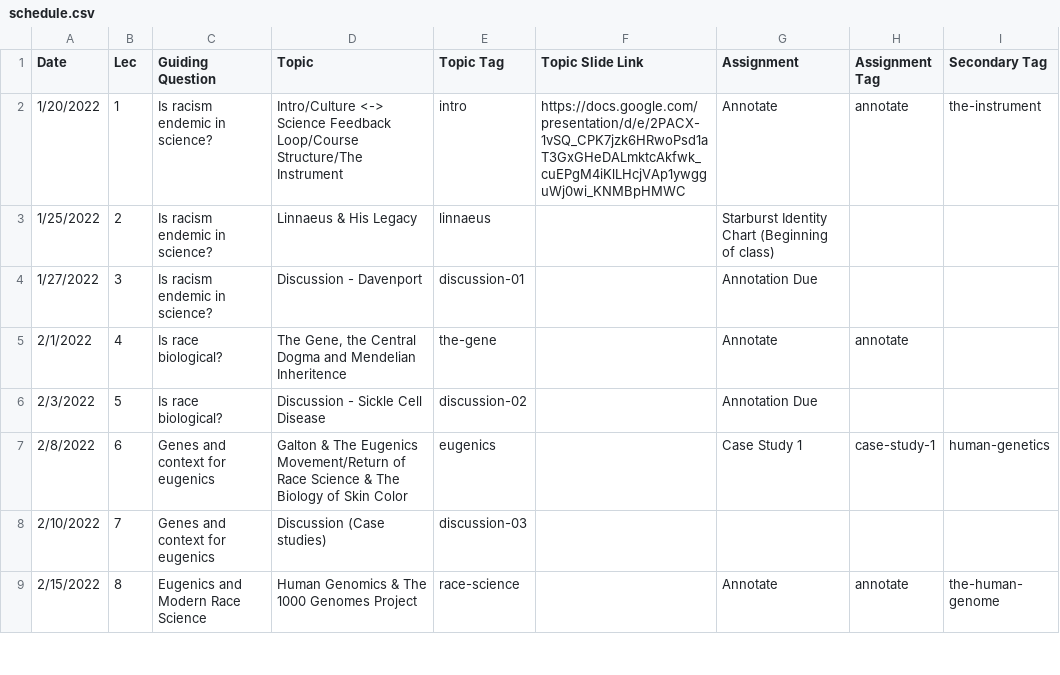
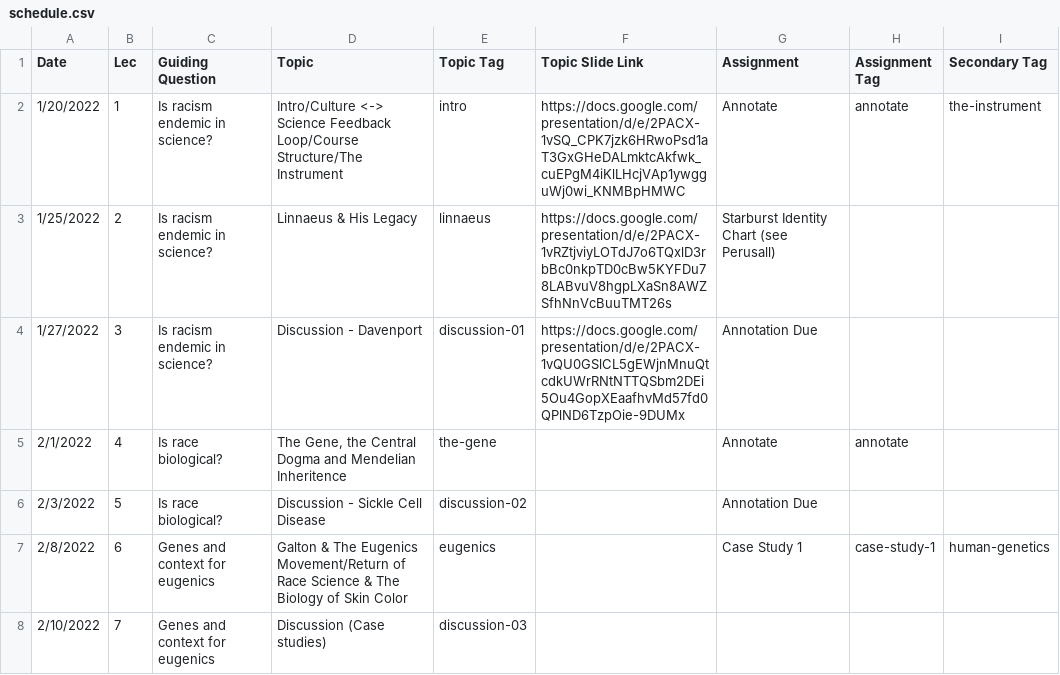
Before and after one commit to bu-bioinfo/bf510, a CSV file: _data/schedule.csv, drawn as a sheet; only a part is shown; the shorter side is filled out with more unchanged rows.

Commit message:
correct file (not xls)

```diff
--- a/_data/schedule.csv
+++ b/_data/schedule.csv
@@ -2,4 +2,4 @@ Date,Lec,Guiding Question,Topic,Topic Tag,Topic Slide Link,Assignment,Assignment
 1/20/2022,1,Is racism endemic in science?,Intro/Culture <-> Science Feedback Loop/Course Structure/The Instrument,intro,https://docs.google.com/presentation/d/e/2PACX-1vSQ_CPK7jzk6HRwoPsd1aT3GxGHeDALmktcAkfwk_cuEPgM4iKlLHcjVAp1ywgguWj0wi_KNMBpHMWC,Annotate,annotate,the-instrument
-1/25/2022,2,Is racism endemic in science?,Linnaeus & His Legacy,linnaeus,,Starburst Identity Chart (Beginning of class),,
-1/27/2022,3,Is racism endemic in science?,Discussion - Davenport,discussion-01,,Annotation Due,,
+1/25/2022,2,Is racism endemic in science?,Linnaeus & His Legacy,linnaeus,https://docs.google.com/presentation/d/e/2PACX-1vRZtjviyLOTdJ7o6TQxlD3rbBc0nkpTD0cBw5KYFDu78LABvuV8hgpLXaSn8AWZSfhNnVcBuuTMT26s,Starburst Identity Chart (see Perusall),,
+1/27/2022,3,Is racism endemic in science?,Discussion - Davenport,discussion-01,https://docs.google.com/presentation/d/e/2PACX-1vQU0GSlCL5gEWjnMnuQtcdkUWrRNtNTTQSbm2DEi5Ou4GopXEaafhvMd57fd0QPlND6TzpOie-9DUMx,Annotation Due,,
 2/1/2022,4,Is race biological?,"The Gene, the Central Dogma and Mendelian Inheritence",the-gene,,Annotate,annotate,
```
